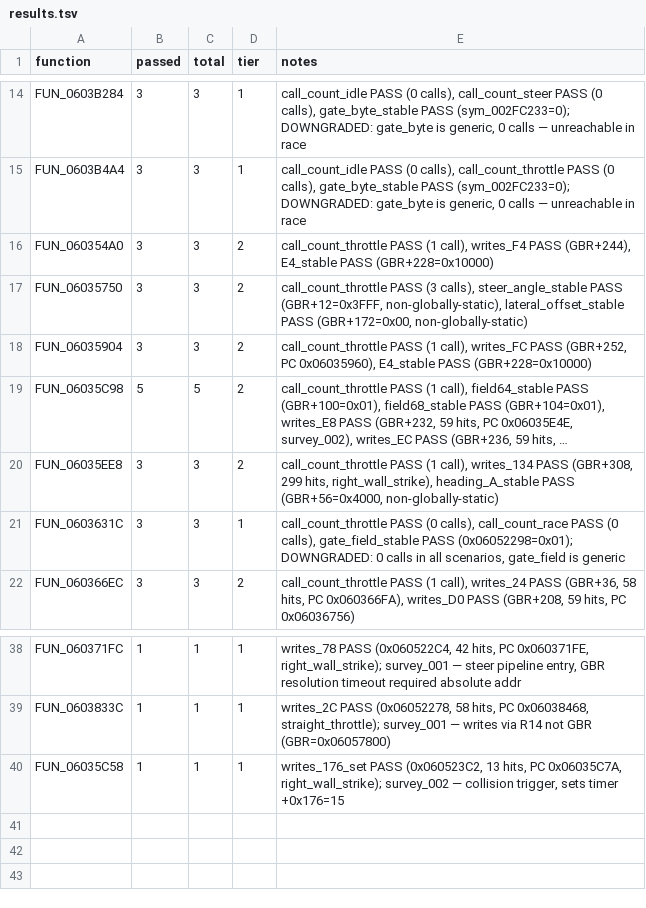
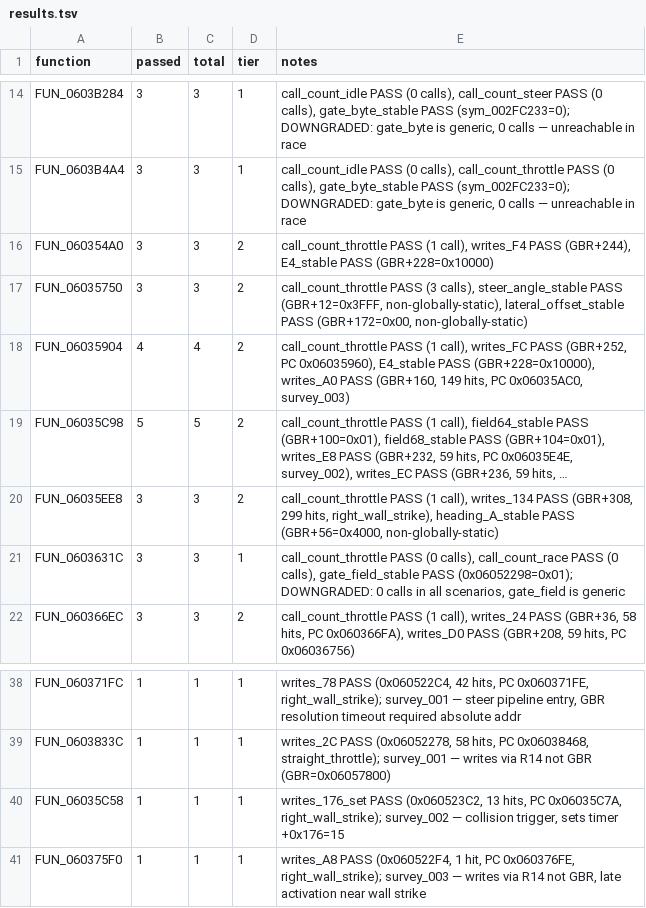
Before and after one commit to AJBats/saturn-daytona-cce-re, a TSV file: workstreams/auto_re/results.tsv, drawn as a sheet; only a part is shown, gaps mark what is left out; long unchanged cells end in …; the diff names each change by its address in the sheet, - before the commit and + after, or states it on an @@ line.

```diff
--- a/workstreams/auto_re/results.tsv
+++ b/workstreams/auto_re/results.tsv
-B18 (passed): 3
+B18 (passed): 4
-C18 (total): 3
+C18 (total): 4
-E18 (notes): …E4_stable PASS (GBR+228=0x10000)
+E18 (notes): …E4_stable PASS (GBR+228=0x10000), writes_A0 PASS (GBR+160, 149 hits, PC 0x06035AC0, survey_003)
+row 41: FUN_060375F0 | 1 | 1 | 1 | writes_A8 PASS (0x060522F4, 1 hit, PC 0x060376FE, right_wall_strike); survey_003 — writes via R14 not GBR, late activation near wall strike
```
Also changed, not shown: 2 other files.
